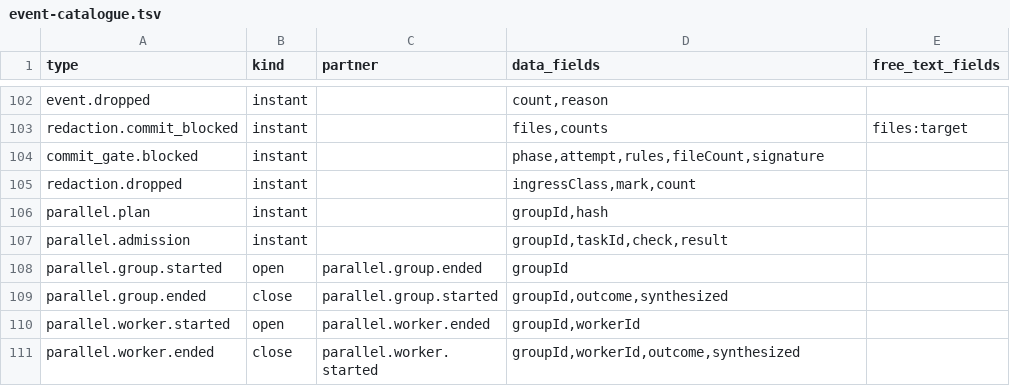
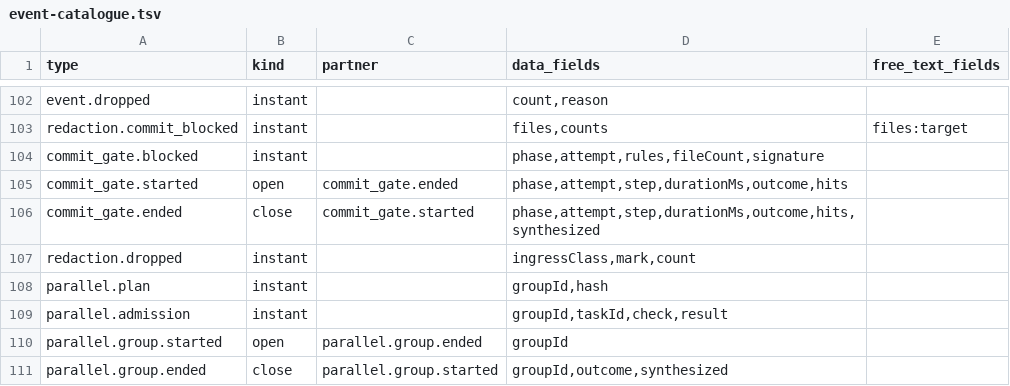
Before and after one commit to mairp/specstride-core, a TSV file: packages/observability/data/event-catalogue.tsv, drawn as a sheet; only a part is shown, gaps mark what is left out; the shorter side is filled out with more unchanged rows.

Commit message:
specstride: phase 29 approved — US2 — the timed pair of the commit gate (READY — CQ-153-09 answered A on 2026-11-13)

```diff
--- a/packages/observability/data/event-catalogue.tsv
+++ b/packages/observability/data/event-catalogue.tsv
@@ -104,2 +104,4 @@ redaction.commit_blocked	instant		files,counts	files:target
 commit_gate.blocked	instant		phase,attempt,rules,fileCount,signature	
+commit_gate.started	open	commit_gate.ended	phase,attempt,step,durationMs,outcome,hits	
+commit_gate.ended	close	commit_gate.started	phase,attempt,step,durationMs,outcome,hits,synthesized	
 redaction.dropped	instant		ingressClass,mark,count	
```
Also changed, not shown: packages/observability/data/projection/projection-table.tsv, 17 other files.
